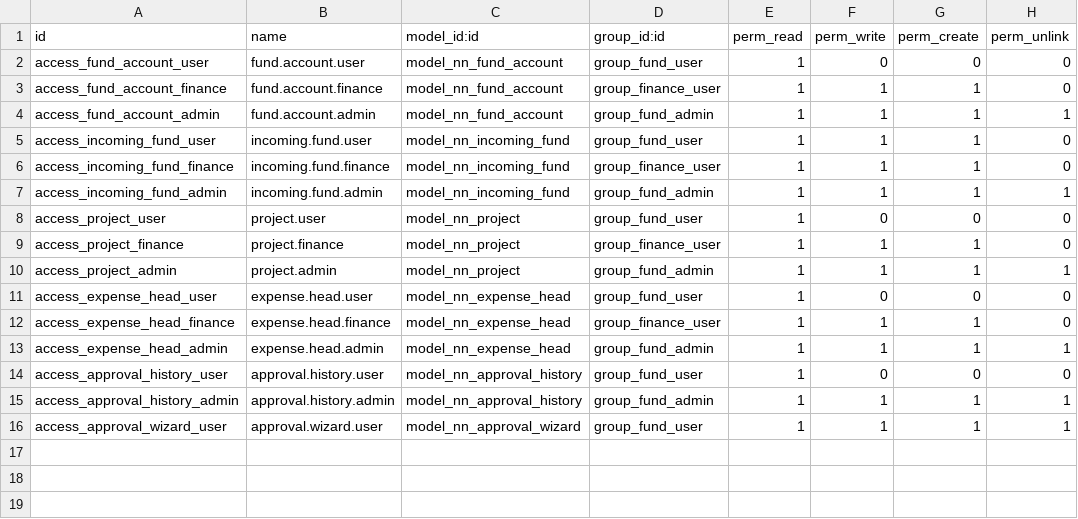
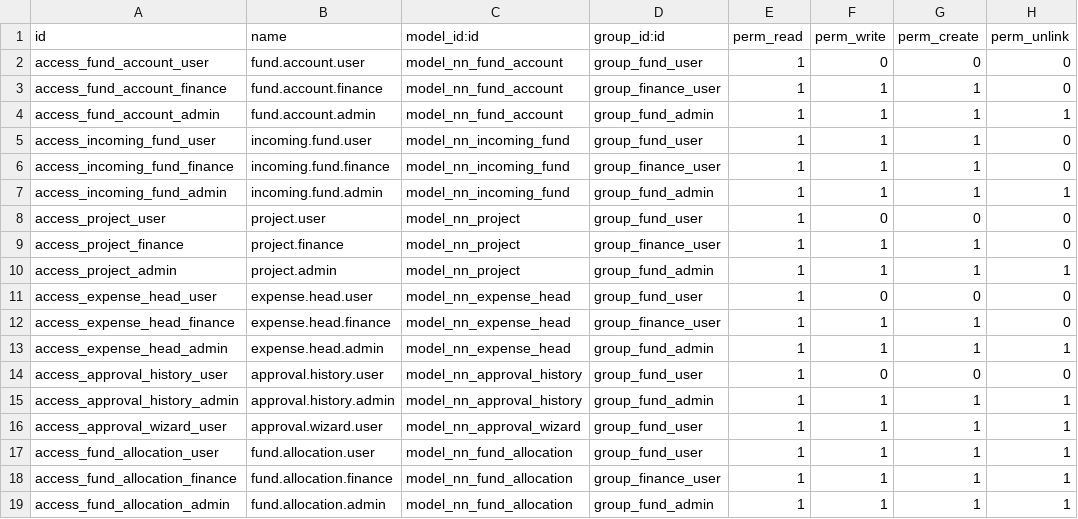
Before and after one commit to Muhammad-AIUB/nn_fund_management, a CSV file: addons/nn_fund_management/security/ir.model.access.csv, drawn as a sheet; the diff names each change by its address in the sheet, - before the commit and + after, or states it on an @@ line.

Commit message:
Add fund allocation with hold/assign logic and balance wiring
- nn.fund.allocation: allocate unassigned funds to a project OR expense
  head (exactly one, enforced); GM->MD approval via the shared mixin
- Money realised purely through computed balances keyed on document state:
  submitted/gm_approved => on hold; approved => assigned + allocated;
  rejected/cancelled => returned to unassigned (double-spend-proof)
- Server-side block when requested amount exceeds available unassigned
- Fund account on_hold/assigned/available now read from allocations
- Projects and expense heads compute total_allocated from approved allocs
- Fix admin access: replace noupdate XML (skipped because base.user_admin
  is itself noupdate) with a post_init_hook
- Sequence ALLOC/, views with approval buttons, search, menu, ACLs

Verified on a fresh DB: receive 1,000,000 -> allocate 600,000 (hold) ->
reject (returns) -> re-approve (assigned) -> over-allocation blocked.

```diff
--- a/addons/nn_fund_management/security/ir.model.access.csv
+++ b/addons/nn_fund_management/security/ir.model.access.csv
+row 17: access_fund_allocation_user | fund.allocation.user | model_nn_fund_allocation | group_fund_user | 1 | 1 | 1 | 1
+row 18: access_fund_allocation_finance | fund.allocation.finance | model_nn_fund_allocation | group_finance_user | 1 | 1 | 1 | 1
+row 19: access_fund_allocation_admin | fund.allocation.admin | model_nn_fund_allocation | group_fund_admin | 1 | 1 | 1 | 1
```
Also changed, not shown: 11 other files.
